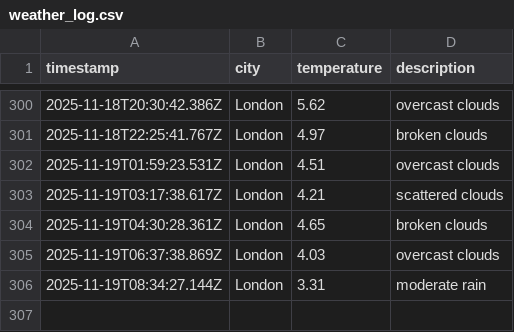
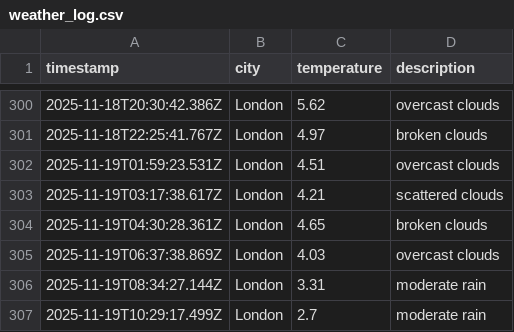
Before and after one commit to moniafavaro/dataops-javascript, a CSV file: data/weather_log.csv, drawn as a sheet; only a part is shown, gaps mark what is left out.

```diff
--- a/data/weather_log.csv
+++ b/data/weather_log.csv
@@ -306 +306,2 @@ timestamp,city,temperature,description
 2025-11-19T08:34:27.144Z,London,3.31,moderate rain
+2025-11-19T10:29:17.499Z,London,2.7,moderate rain
```
Also changed, not shown: 1 other file.
